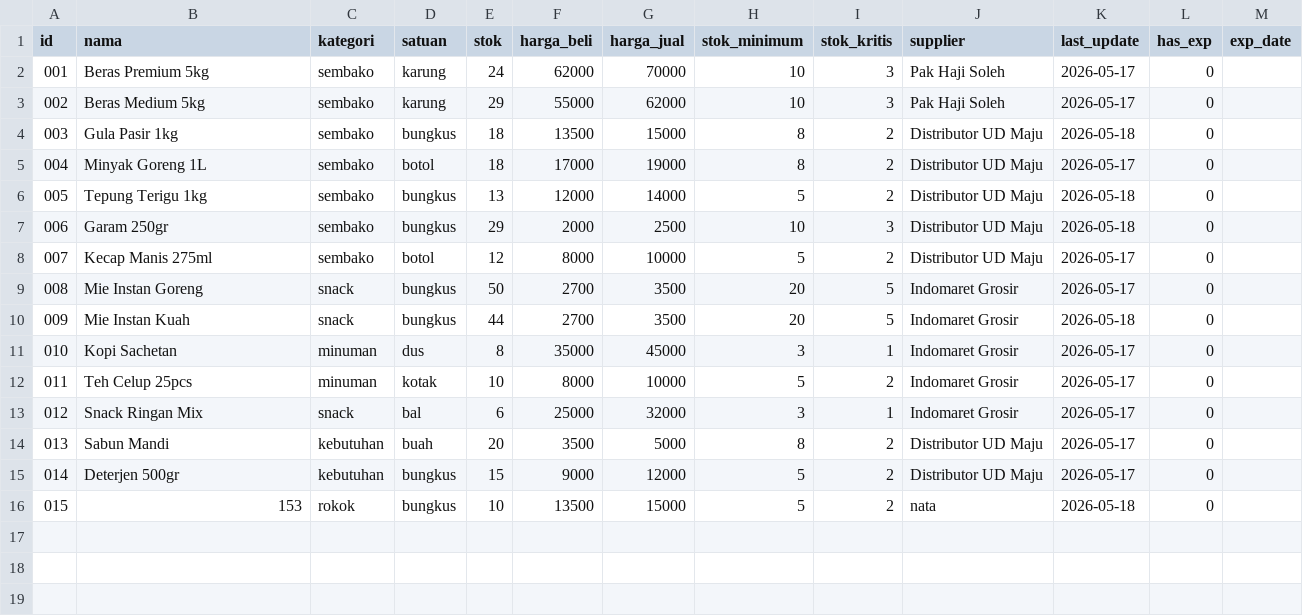
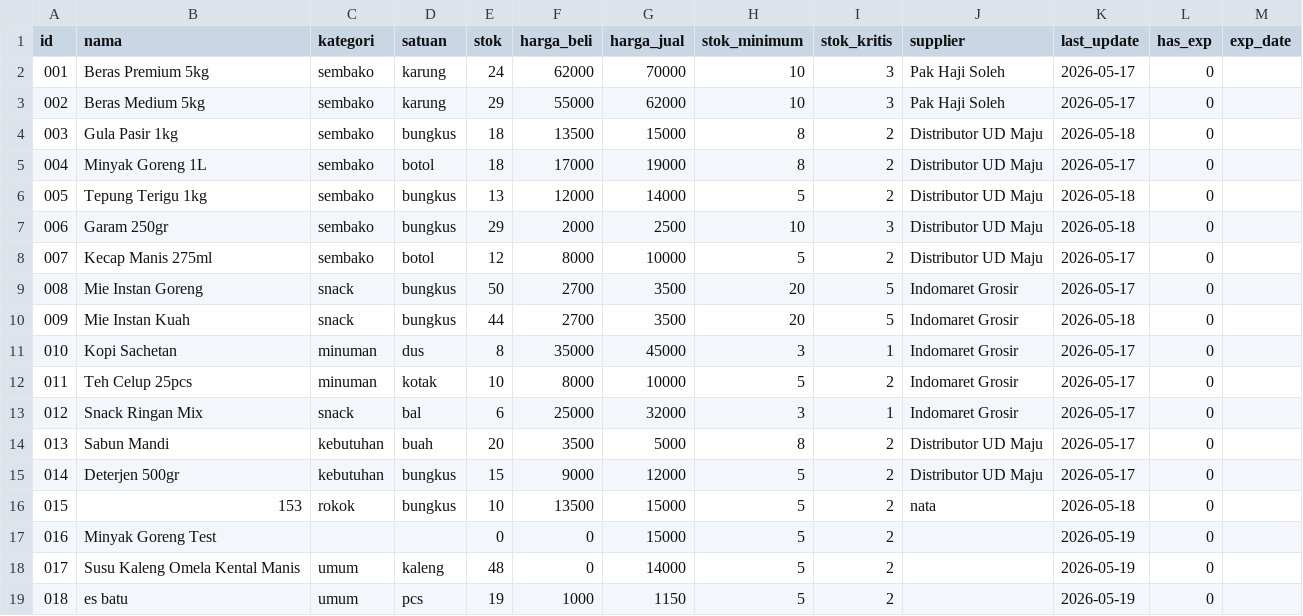
Before and after one commit to autolineinkupang-rgb/autoline_kiosopenclaw, a CSV file: data/stok.csv, drawn as a sheet.

```diff
--- a/data/stok.csv
+++ b/data/stok.csv
@@ -16 +16,4 @@ id,nama,kategori,satuan,stok,harga_beli,harga_jual,stok_minimum,stok_kritis,supp
 015,153,rokok,bungkus,10,13500,15000,5,2,nata,2026-05-18,0,
+016,Minyak Goreng Test,,,0,0,15000,5,2,,2026-05-19,0,
+017,Susu Kaleng Omela Kental Manis,umum,kaleng,48,0,14000,5,2,,2026-05-19,0,
+018,es batu,umum,pcs,19,1000,1150,5,2,,2026-05-19,0,
```
Also changed, not shown: data/transaksi.csv, 17 other files.
